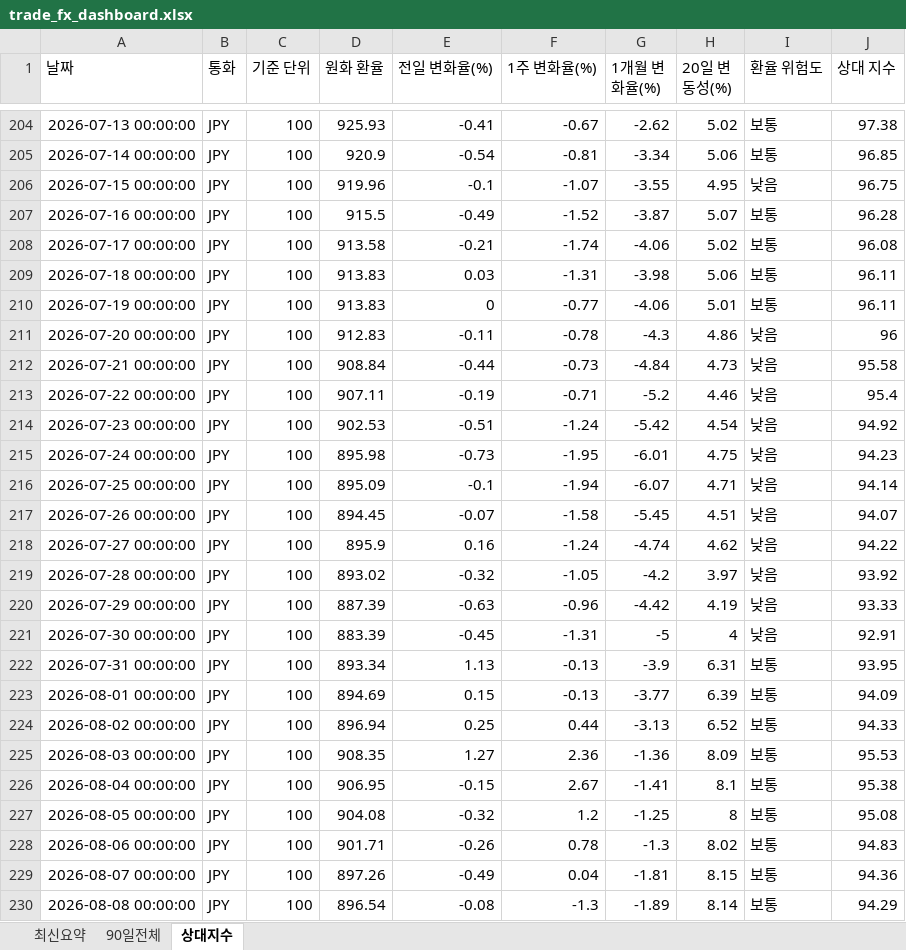
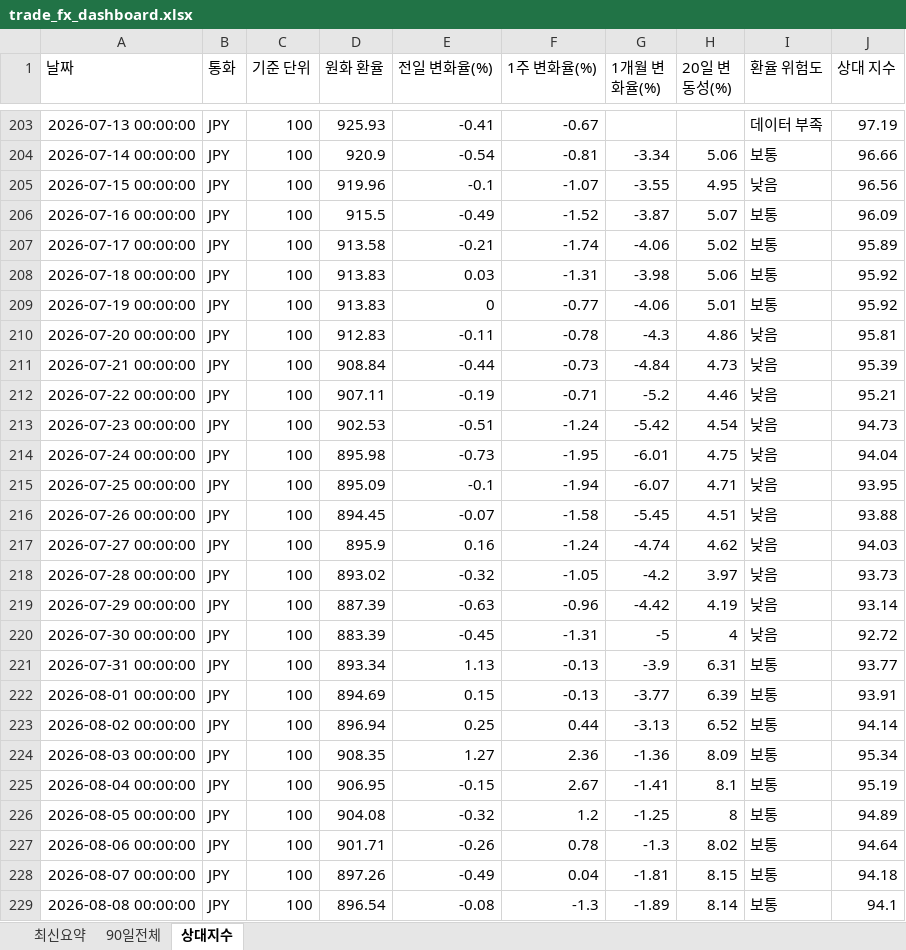
Before and after one commit to wnsdnjs867-svg/4-, an Excel workbook: trade_fx_dashboard.xlsx, sheet 상대지수, drawn as a sheet; only a part is shown, gaps mark what is left out; values as stored, in another font and other column widths than the file's, no borders; addresses are those after the commit; the diff covers the shown part only; the diff names each change by its address in the sheet, - before the commit and + after, or states it on an @@ line.

```diff
--- a/trade_fx_dashboard.xlsx (sheet 상대지수)
+++ b/trade_fx_dashboard.xlsx (sheet 상대지수)
-G203 (1개월 변화율(%)): -2.62
+G203 (1개월 변화율(%)): (empty)
-H203 (20일 변동성(%)): 5.02
+H203 (20일 변동성(%)): (empty)
-I203 (환율 위험도): 보통
+I203 (환율 위험도): 데이터 부족
-J203 (상대 지수): 97.38
+J203 (상대 지수): 97.19
-J204 (상대 지수): 96.85
+J204 (상대 지수): 96.66
-J205 (상대 지수): 96.75
+J205 (상대 지수): 96.56
-J206 (상대 지수): 96.28
+J206 (상대 지수): 96.09
-J207 (상대 지수): 96.08
+J207 (상대 지수): 95.89
-J208:J209 (상대 지수): 96.11
+J208:J209 (상대 지수): 95.92
-J210 (상대 지수): 96
+J210 (상대 지수): 95.81
-J211 (상대 지수): 95.58
+J211 (상대 지수): 95.39
-J212 (상대 지수): 95.4
+J212 (상대 지수): 95.21
-J213 (상대 지수): 94.92
+J213 (상대 지수): 94.73
-J214 (상대 지수): 94.23
+J214 (상대 지수): 94.04
-J215 (상대 지수): 94.14
+J215 (상대 지수): 93.95
-J216 (상대 지수): 94.07
+J216 (상대 지수): 93.88
-J217 (상대 지수): 94.22
+J217 (상대 지수): 94.03
-J218 (상대 지수): 93.92
+J218 (상대 지수): 93.73
-J219 (상대 지수): 93.33
+J219 (상대 지수): 93.14
-J220 (상대 지수): 92.91
+J220 (상대 지수): 92.72
-J221 (상대 지수): 93.95
+J221 (상대 지수): 93.77
-J222 (상대 지수): 94.09
+J222 (상대 지수): 93.91
-J223 (상대 지수): 94.33
+J223 (상대 지수): 94.14
-J224 (상대 지수): 95.53
+J224 (상대 지수): 95.34
-J225 (상대 지수): 95.38
+J225 (상대 지수): 95.19
-J226 (상대 지수): 95.08
+J226 (상대 지수): 94.89
-J227 (상대 지수): 94.83
+J227 (상대 지수): 94.64
-J228 (상대 지수): 94.36
+J228 (상대 지수): 94.18
-J229 (상대 지수): 94.29
+J229 (상대 지수): 94.1
```
Also changed, not shown: 2 added rows, 2 removed rows and 137 edited cells elsewhere in this sheet, sheet 90일전체, sheet 최신요약, 1 other file.
